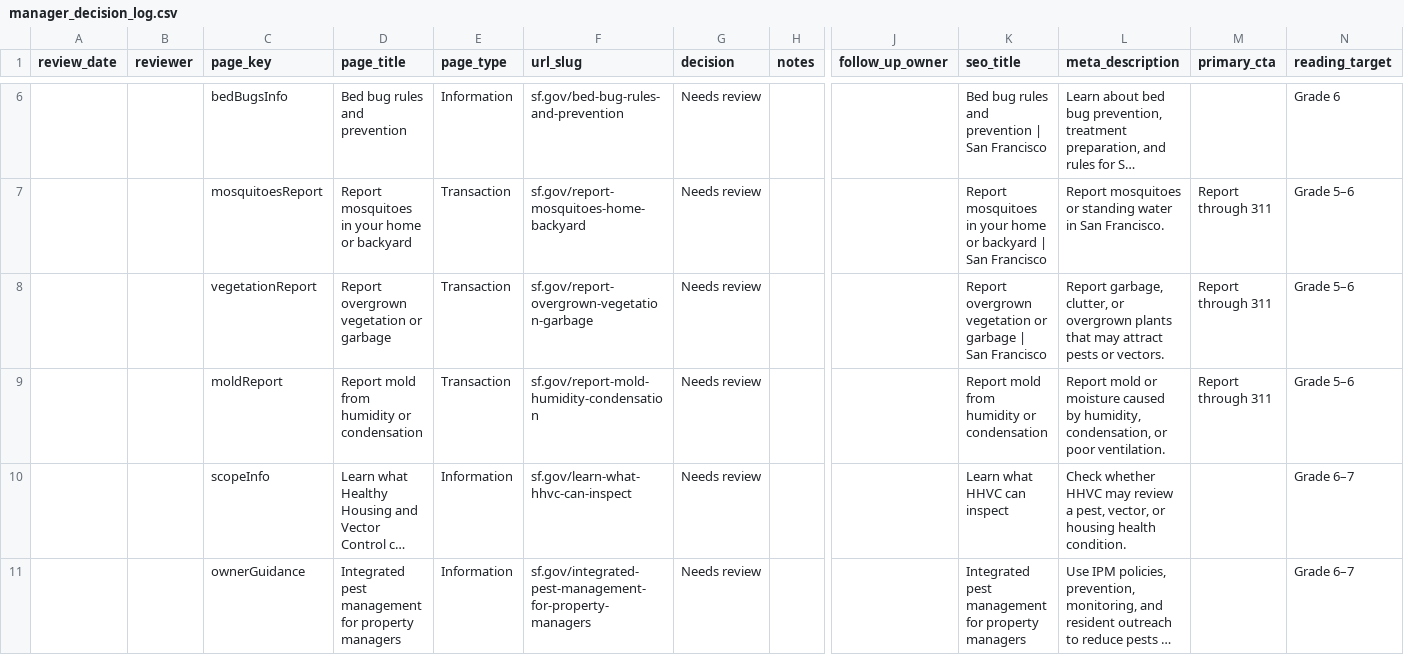
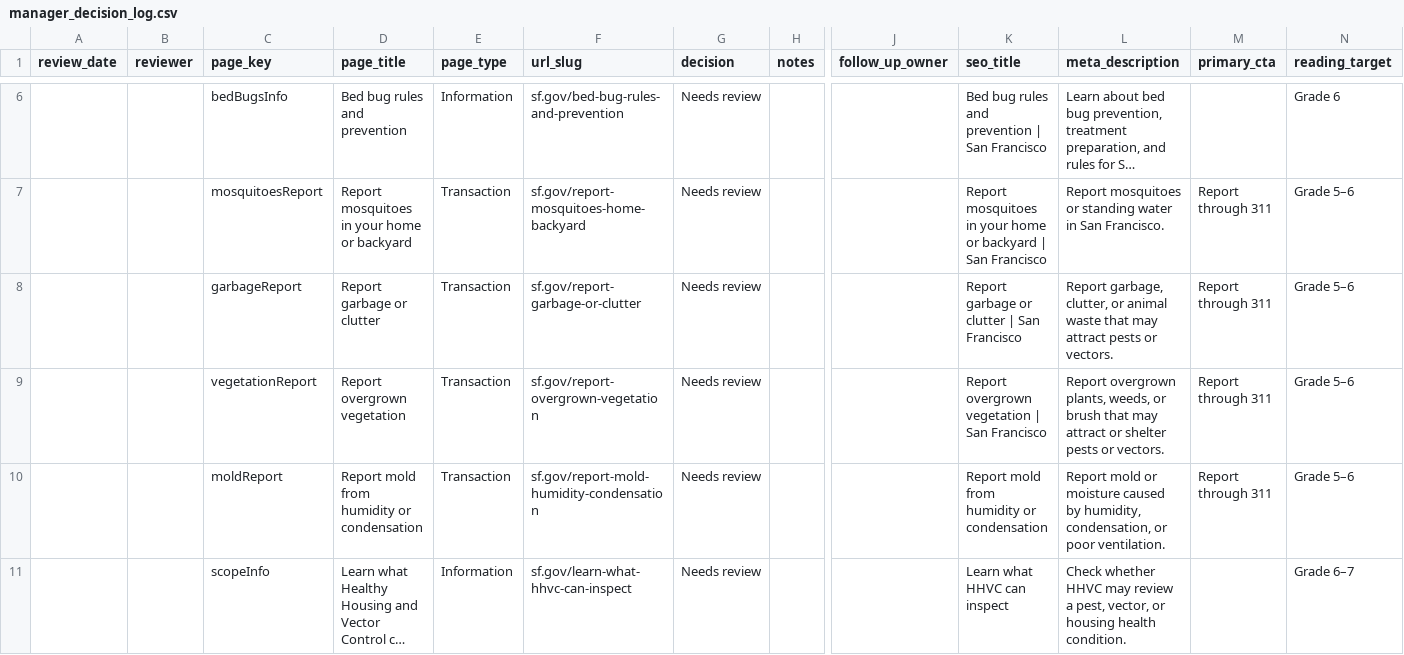
Before and after one commit to ohdaveed/HHVC_manager_review_current_tool_package, a CSV file: review/manager_decision_log.csv, drawn as a sheet; only a part is shown, gaps mark what is left out; the shorter side is filled out with more unchanged rows; long unchanged cells end in …; addresses are those after the commit; rows hold the shown columns only; the diff names each change by its address in the sheet, - before the commit and + after, or states it on an @@ line.

```diff
--- a/review/manager_decision_log.csv
+++ b/review/manager_decision_log.csv
+row 8:  |  | garbageReport | Report garbage or clutter | Transaction | sf.gov/report-garbage-or-clutter | Needs review |  |  | Report garbage or clutter | San Francisco | Report garbage, clutter, or animal waste that may attract pests or vectors. | Report through 311 | Grade 5–6
-D9 (page_title): Report overgrown vegetation or garbage
+D9 (page_title): Report overgrown vegetation
-F9 (url_slug): sf.gov/report-overgrown-vegetation-garbage
+F9 (url_slug): sf.gov/report-overgrown-vegetation
-K9 (seo_title): …overgrown vegetation or garbage | San…
+K9 (seo_title): …overgrown vegetation | San…
-L9 (meta_description): Report garbage, clutter, or overgrown plants that may attract pests or…
+L9 (meta_description): Report overgrown plants, weeds, or brush that may attract or shelter pests or…
```
Also changed, not shown: review/page_approval_checklist.csv, 8 other files.
